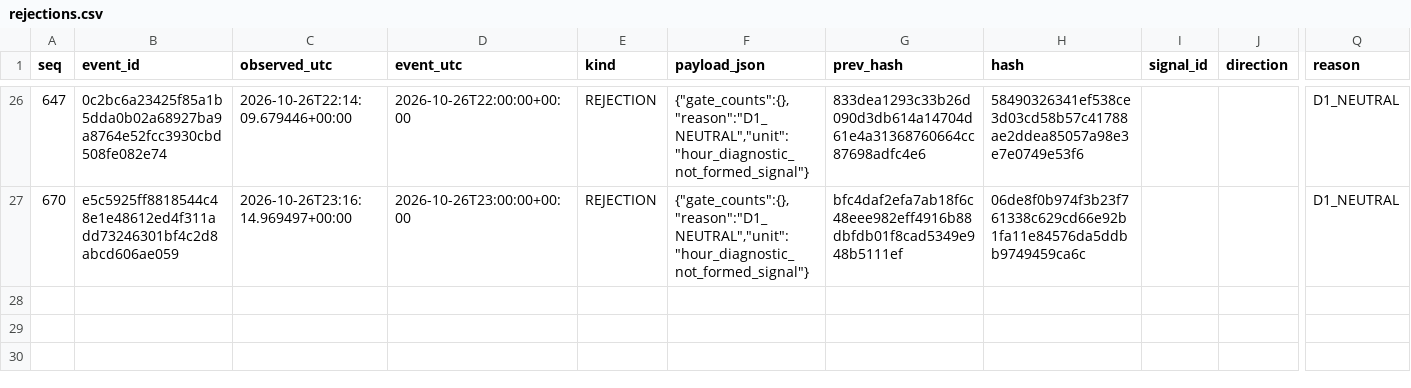
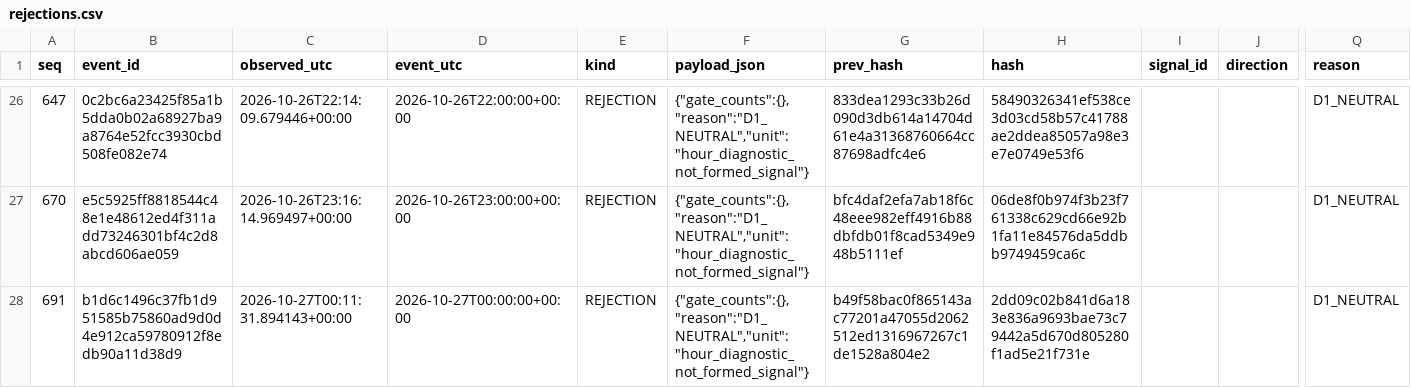
Before and after one commit to cardenm1/fx-signals-bot, a CSV file: session/rejections.csv, drawn as a sheet; only a part is shown, gaps mark what is left out; rows hold the shown columns only; the diff names each change by its address in the sheet, - before the commit and + after, or states it on an @@ line.

```diff
--- a/session/rejections.csv
+++ b/session/rejections.csv
+row 28: 691 | b1d6c1496c37fb1d951585b75860ad9d0d4e912ca59780912f8edb90a11d38d9 | 2026-10-27T00:11:31.894143+00:00 | 2026-10-27T00:00:00+00:00 | REJECTION | {"gate_counts":{},"reason":"D1_NEUTRAL","unit":"hour_diagnostic_not_formed_signal"} | b49f58bac0f865143ac77201a47055d2062512ed1316967267c1de1528a804e2 | 2dd09c02b841d6a183e836a9693bae73c79442a5d670d805280f1ad5e21f731e |  |  | D1_NEUTRAL
```
Also changed, not shown: session/events.csv, session/stages.csv, 2 other files.
